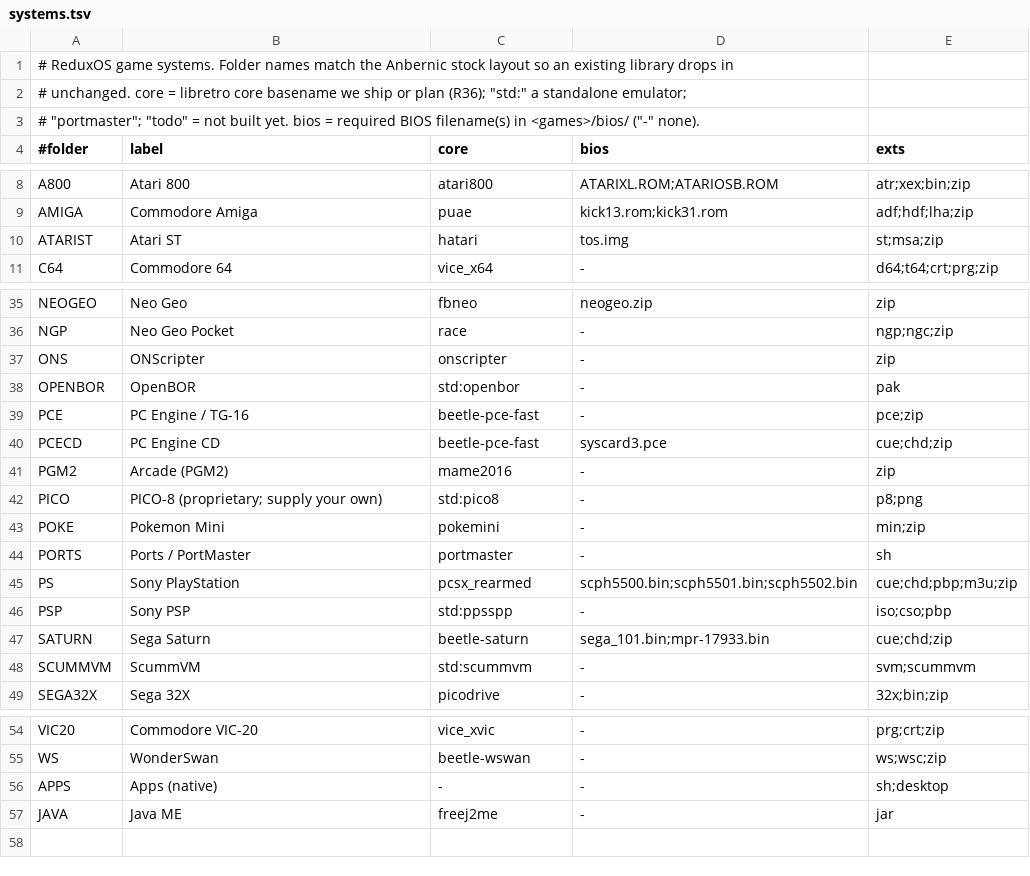
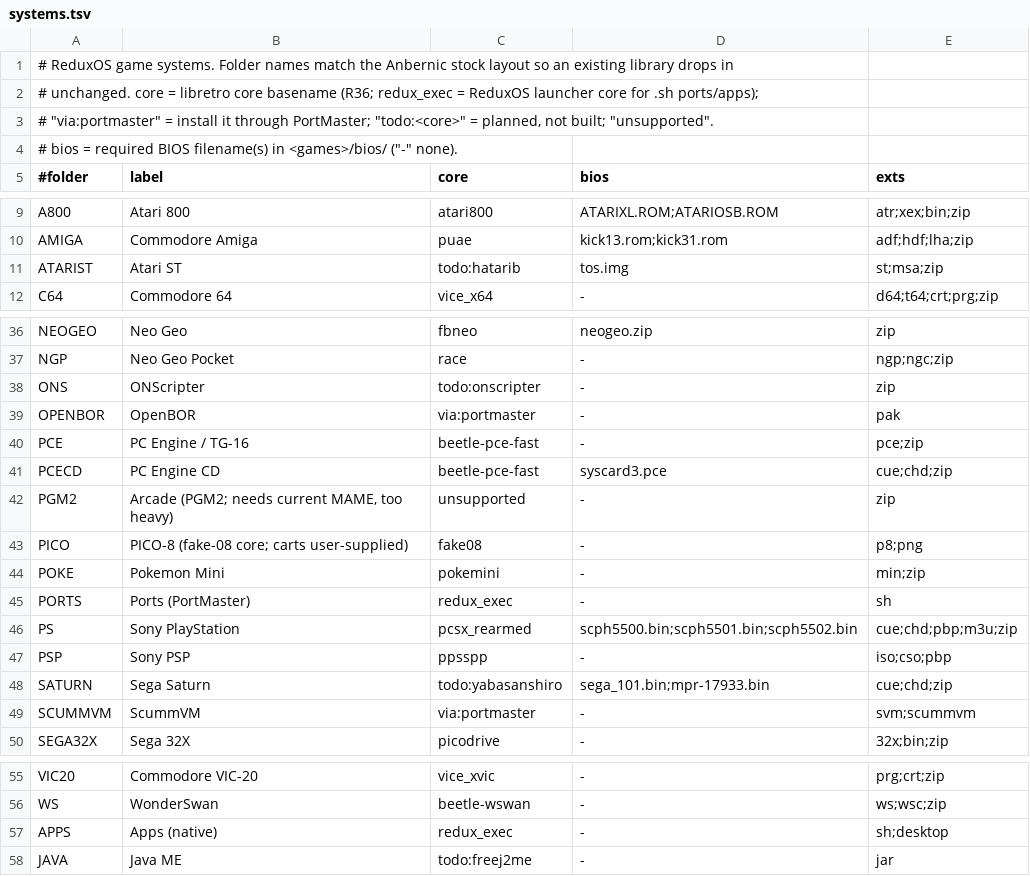
Before and after one commit to wilcox101-maker/Allwinner-H700-Custom-Kernel-Research, a TSV file: config/reduxos-games/systems.tsv, drawn as a sheet; only a part is shown, gaps mark what is left out; the diff covers the shown part only.

```diff
--- a/config/reduxos-games/systems.tsv
+++ b/config/reduxos-games/systems.tsv
@@ -1,4 +1,5 @@
 # ReduxOS game systems. Folder names match the Anbernic stock layout so an existing library drops in
-# unchanged. core = libretro core basename we ship or plan (R36); "std:" a standalone emulator;
-# "portmaster"; "todo" = not built yet. bios = required BIOS filename(s) in <games>/bios/ ("-" none).
+# unchanged. core = libretro core basename (R36; redux_exec = ReduxOS launcher core for .sh ports/apps);
+# "via:portmaster" = install it through PortMaster; "todo:<core>" = planned, not built; "unsupported".
+# bios = required BIOS filename(s) in <games>/bios/ ("-" none).
 #folder	label	core	bios	exts
@@ -9,3 +10,3 @@ A800	Atari 800	atari800	ATARIXL.ROM;ATARIOSB.ROM	atr;xex;bin;zip
 AMIGA	Commodore Amiga	puae	kick13.rom;kick31.rom	adf;hdf;lha;zip
-ATARIST	Atari ST	hatari	tos.img	st;msa;zip
+ATARIST	Atari ST	todo:hatarib	tos.img	st;msa;zip
 C64	Commodore 64	vice_x64	-	d64;t64;crt;prg;zip
@@ -36,14 +37,14 @@ NEOGEO	Neo Geo	fbneo	neogeo.zip	zip
 NGP	Neo Geo Pocket	race	-	ngp;ngc;zip
-ONS	ONScripter	onscripter	-	zip
-OPENBOR	OpenBOR	std:openbor	-	pak
+ONS	ONScripter	todo:onscripter	-	zip
+OPENBOR	OpenBOR	via:portmaster	-	pak
 PCE	PC Engine / TG-16	beetle-pce-fast	-	pce;zip
 PCECD	PC Engine CD	beetle-pce-fast	syscard3.pce	cue;chd;zip
-PGM2	Arcade (PGM2)	mame2016	-	zip
-PICO	PICO-8 (proprietary; supply your own)	std:pico8	-	p8;png
+PGM2	Arcade (PGM2; needs current MAME, too heavy)	unsupported	-	zip
+PICO	PICO-8 (fake-08 core; carts user-supplied)	fake08	-	p8;png
 POKE	Pokemon Mini	pokemini	-	min;zip
-PORTS	Ports / PortMaster	portmaster	-	sh
+PORTS	Ports (PortMaster)	redux_exec	-	sh
 PS	Sony PlayStation	pcsx_rearmed	scph5500.bin;scph5501.bin;scph5502.bin	cue;chd;pbp;m3u;zip
-PSP	Sony PSP	std:ppsspp	-	iso;cso;pbp
-SATURN	Sega Saturn	beetle-saturn	sega_101.bin;mpr-17933.bin	cue;chd;zip
-SCUMMVM	ScummVM	std:scummvm	-	svm;scummvm
+PSP	Sony PSP	ppsspp	-	iso;cso;pbp
+SATURN	Sega Saturn	todo:yabasanshiro	sega_101.bin;mpr-17933.bin	cue;chd;zip
+SCUMMVM	ScummVM	via:portmaster	-	svm;scummvm
 SEGA32X	Sega 32X	picodrive	-	32x;bin;zip
@@ -55,3 +56,3 @@ VIC20	Commodore VIC-20	vice_xvic	-	prg;crt;zip
 WS	WonderSwan	beetle-wswan	-	ws;wsc;zip
-APPS	Apps (native)	-	-	sh;desktop
-JAVA	Java ME	freej2me	-	jar
+APPS	Apps (native)	redux_exec	-	sh;desktop
+JAVA	Java ME	todo:freej2me	-	jar
```
Also changed, not shown: 1 edited cell elsewhere in this file, config/rootfs/usr/share/reduxos/systems.tsv, 27 other files.
